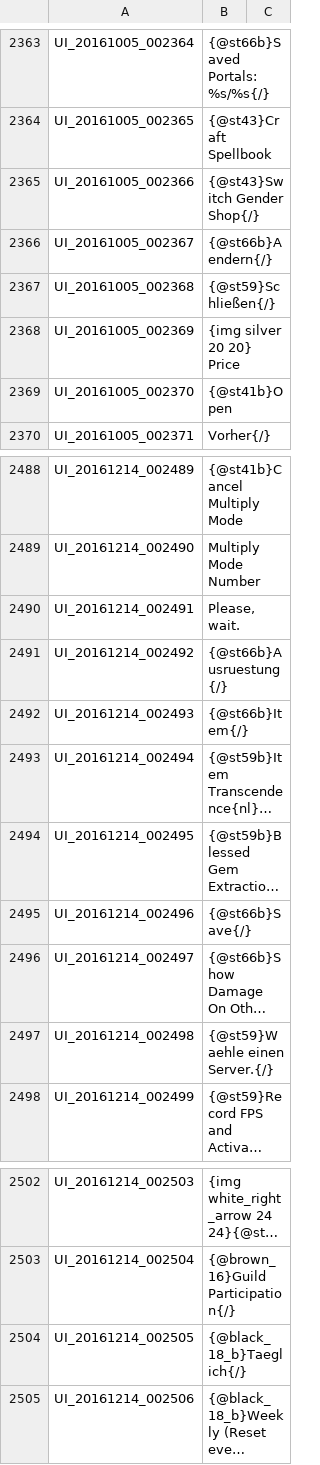
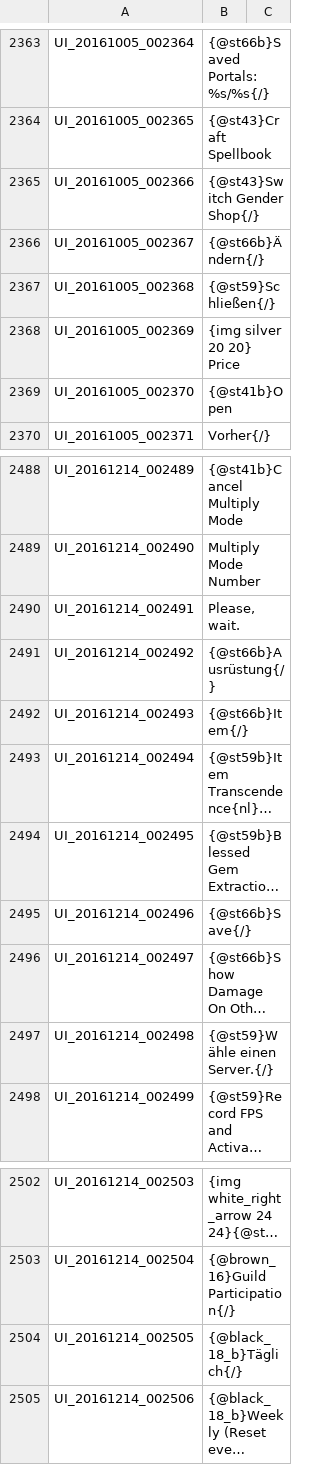
Before and after one commit to Shinshuku/TreeOfSaviorDE, a TSV file: UI.tsv, drawn as a sheet; only a part is shown, gaps mark what is left out; long unchanged cells end in …; the diff covers the shown part only; the diff names each change by its address in the sheet, - before the commit and + after, or states it on an @@ line.

```diff
--- a/UI.tsv
+++ b/UI.tsv
-B2366: {@st66b}Aendern{/}
+B2366: {@st66b}Ändern{/}
-B2491: {@st66b}Ausruestung{/}
+B2491: {@st66b}Ausrüstung{/}
-B2497: {@st59}Waehle einen Server.{/}
+B2497: {@st59}Wähle einen Server.{/}
-B2504: {@black_18_b}Taeglich{/}
+B2504: {@black_18_b}Täglich{/}
```
Also changed, not shown: 5 edited cells elsewhere in this file.
